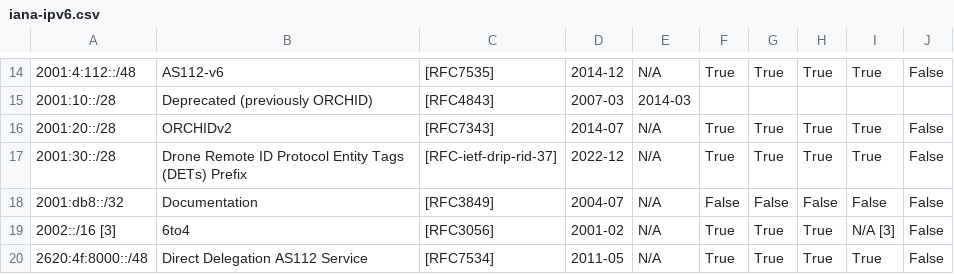
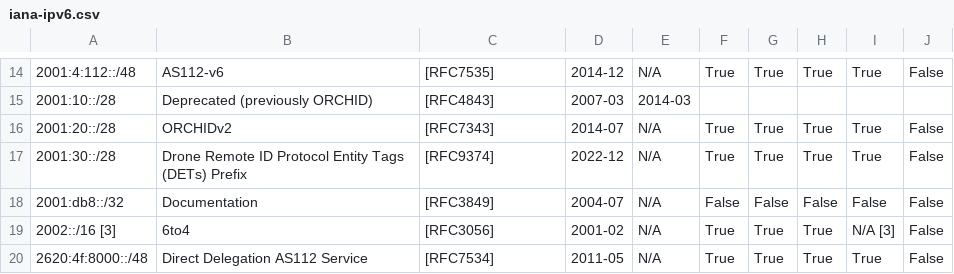
Before and after one commit to fartbagxp/aas-cidr-ranges, a CSV file: data/raw/iana-ipv6.csv, drawn as a sheet; only a part is shown, gaps mark what is left out; the diff names each change by its address in the sheet, - before the commit and + after, or states it on an @@ line.

```diff
--- a/data/raw/iana-ipv6.csv
+++ b/data/raw/iana-ipv6.csv
-C17: [RFC-ietf-drip-rid-37]
+C17: [RFC9374]
```
Also changed, not shown: 3 other files.
